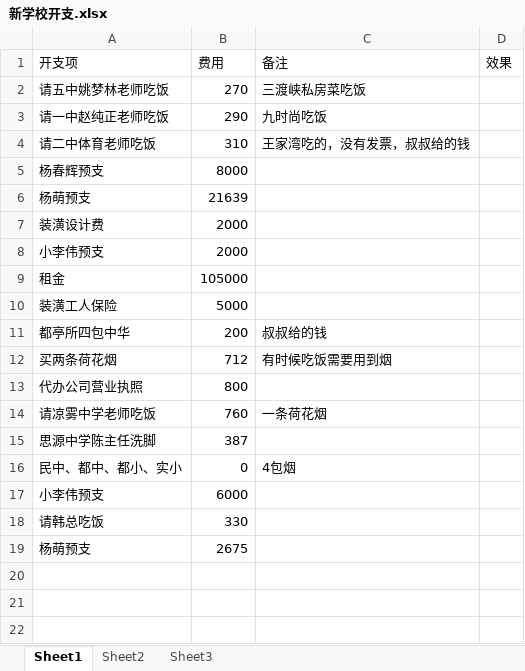
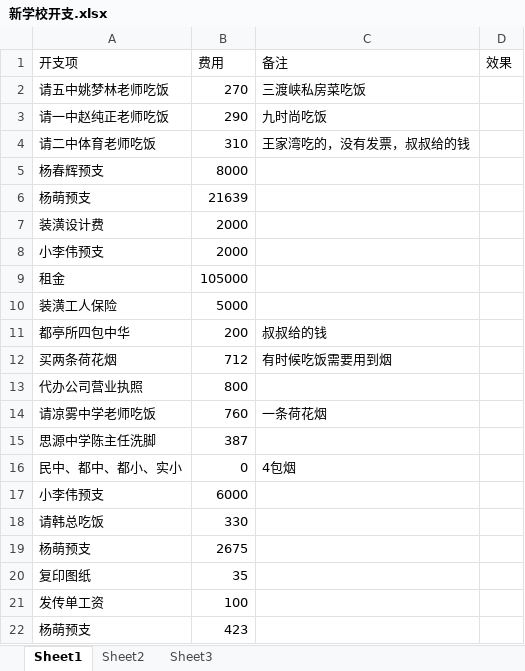
Before and after one commit to SolidFighter/edu_doc, an Excel workbook: 新学校开支.xlsx, sheet Sheet1, drawn as a sheet; values as stored, in another font and other column widths than the file's, no borders; the diff names each change by its address in the sheet, - before the commit and + after, or states it on an @@ line.

Commit message:
华晨培训

```diff
--- a/新学校开支.xlsx (sheet Sheet1)
+++ b/新学校开支.xlsx (sheet Sheet1)
+row 20: 复印图纸 | 35
+row 21: 发传单工资 | 100
+row 22: 杨萌预支 | 423
```
